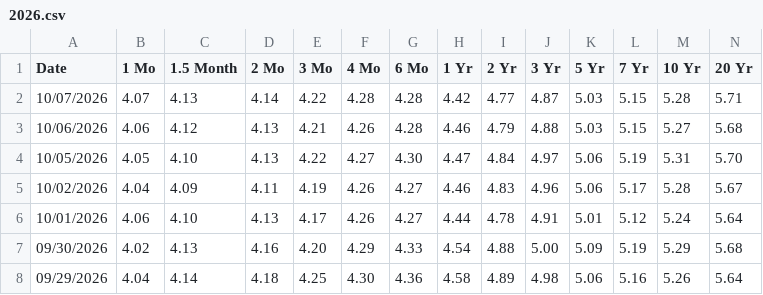
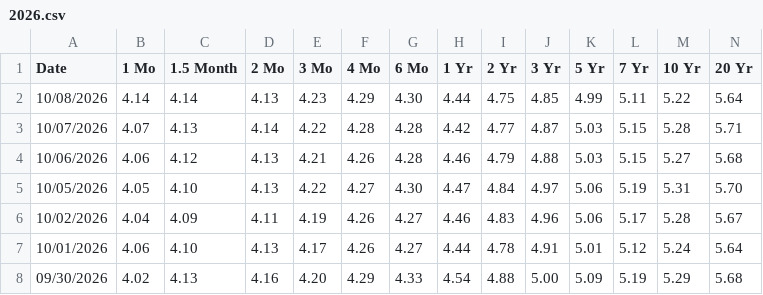
Before and after one commit to eric714/yield-curve-3d, a CSV file: data/raw/treasury/2026.csv, drawn as a sheet; only a part is shown; the shorter side is filled out with more unchanged rows; rows hold the shown columns only; the diff names each change by its address in the sheet, - before the commit and + after, or states it on an @@ line.

```diff
--- a/data/raw/treasury/2026.csv
+++ b/data/raw/treasury/2026.csv
+row 2: 10/08/2026 | 4.14 | 4.14 | 4.13 | 4.23 | 4.29 | 4.30 | 4.44 | 4.75 | 4.85 | 4.99 | 5.11 | 5.22 | 5.64
```
Also changed, not shown: data/raw/fred/USRECD.csv, data/raw/fred/USRECDP.csv, 5 other files.
